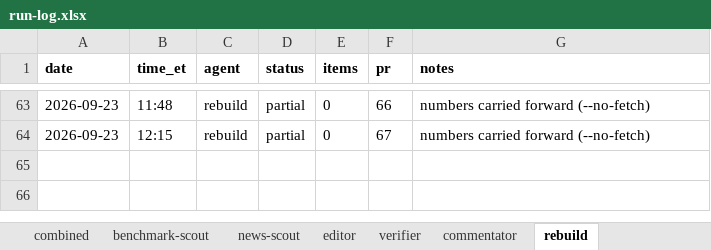
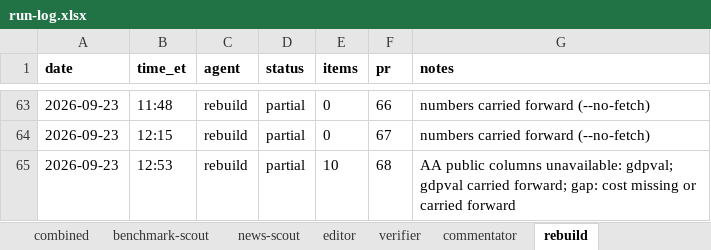
Before and after one commit to jwatson7399/ai-auditing-dashboard, an Excel workbook: log/run-log.xlsx, sheet rebuild, drawn as a sheet; only a part is shown, gaps mark what is left out; values as stored, in another font and other column widths than the file's, no borders; the diff names each change by its address in the sheet, - before the commit and + after, or states it on an @@ line.

Commit message:
Daily rebuild 2026-09-23 (run 69)

```diff
--- a/log/run-log.xlsx (sheet rebuild)
+++ b/log/run-log.xlsx (sheet rebuild)
+row 65: 2026-09-23 | 12:53 | rebuild | partial | 10 | 68 | AA public columns unavailable: gdpval; gdpval carried forward; gap: cost missing or carried forward
```
Also changed, not shown: sheet combined, 4 other files.
